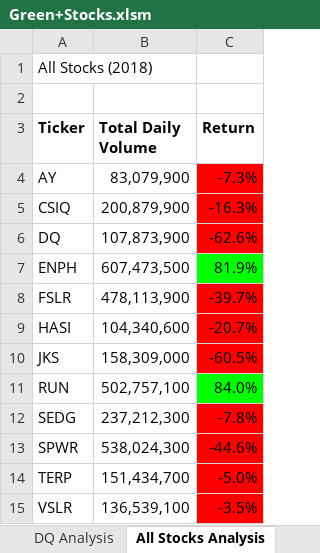
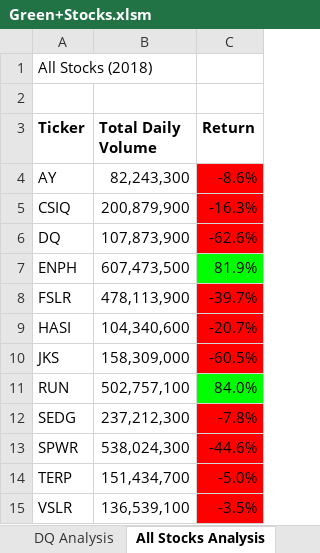
Before and after one commit to RaoulA123/Stock-analysis, an Excel workbook: Green+Stocks.xlsm, sheet All Stocks Analysis, drawn as a sheet; values as stored, in another font and other column widths than the file's, no borders; charts and pictures not drawn; the diff names each change by its address in the sheet, - before the commit and + after, or states it on an @@ line.

```diff
--- a/Green+Stocks.xlsm (sheet All Stocks Analysis)
+++ b/Green+Stocks.xlsm (sheet All Stocks Analysis)
-B4 (Total Daily Volume): 83,079,900
+B4 (Total Daily Volume): 82,243,300
-C4 (Return): -7.3%
+C4 (Return): -8.6%
```
Also changed, not shown: sheet 2017, sheet 2018.
